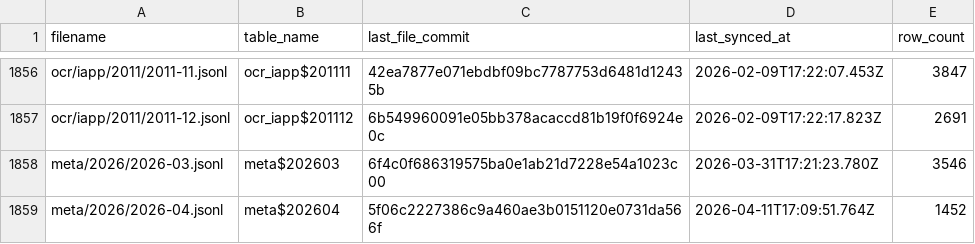
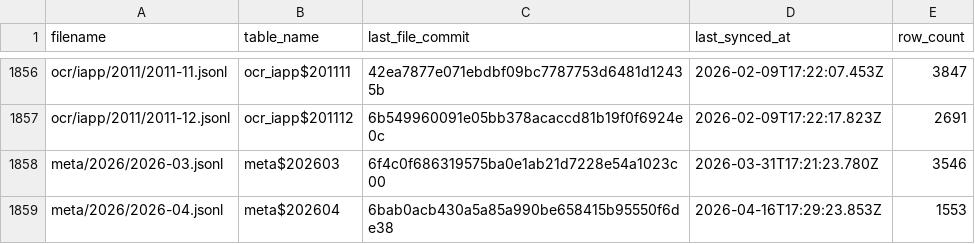
Before and after one commit to dtinth/openlawdata-bigquery, a CSV file: state.csv, drawn as a sheet; only a part is shown, gaps mark what is left out.

Commit message:
Update state.csv

```diff
--- a/state.csv
+++ b/state.csv
@@ -1858,2 +1858,2 @@ ocr/iapp/2011/2011-12.jsonl,ocr_iapp$201112,6b549960091e05bb378acaccd81b19f0f692
 meta/2026/2026-03.jsonl,meta$202603,6f4c0f686319575ba0e1ab21d7228e54a1023c00,2026-03-31T17:21:23.780Z,3546
-meta/2026/2026-04.jsonl,meta$202604,5f06c2227386c9a460ae3b0151120e0731da566f,2026-04-11T17:09:51.764Z,1452
+meta/2026/2026-04.jsonl,meta$202604,6bab0acb430a5a85a990be658415b95550f6de38,2026-04-16T17:29:23.853Z,1553
```
